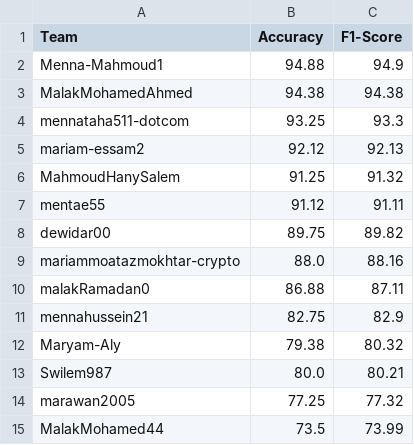
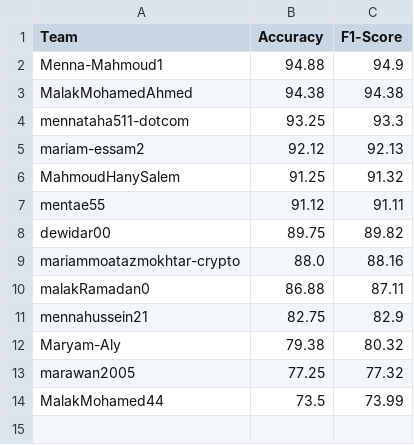
Before and after one commit to tasneem-mselim/Traffic, a CSV file: final_leaderboard.csv, drawn as a sheet; the diff names each change by its address in the sheet, - before the commit and + after, or states it on an @@ line.

Commit message:
Update final_leaderboard.csv

```diff
--- a/final_leaderboard.csv
+++ b/final_leaderboard.csv
-row 13: Swilem987 | 80.0 | 80.21
```
